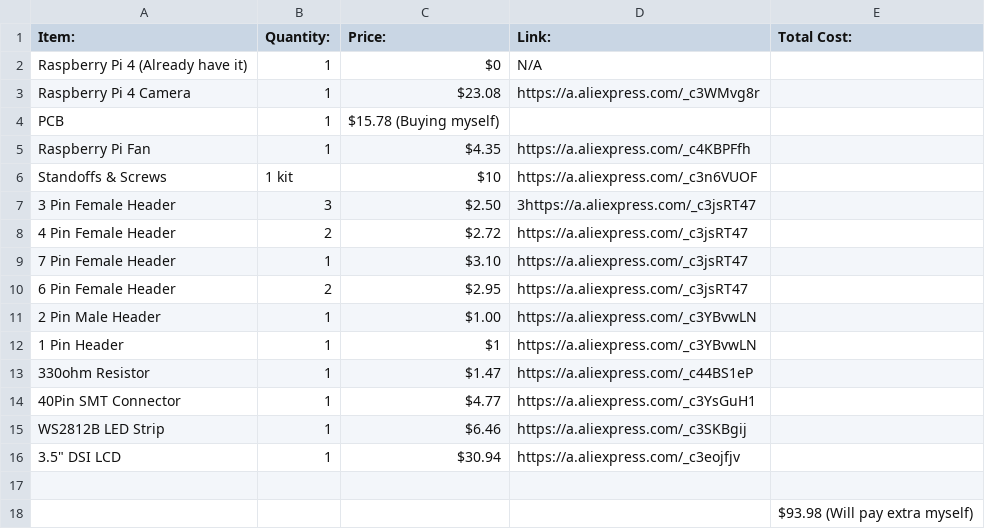
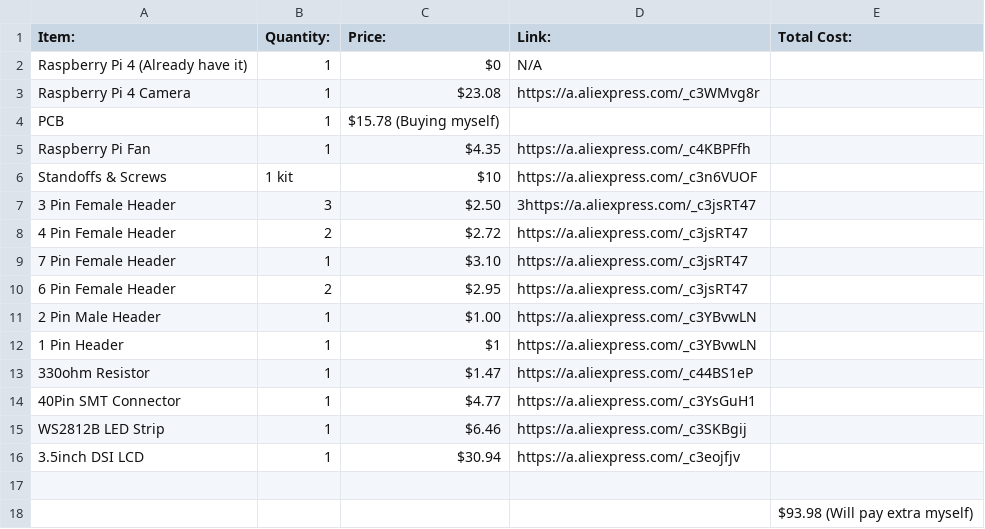
Before and after one commit to Aahil78/OctoProxy, a CSV file: BOM.csv, drawn as a sheet.

Commit message:
Fix BOM.csv formatting and update item details

```diff
--- a/BOM.csv
+++ b/BOM.csv
@@ -15,3 +15,3 @@ Standoffs & Screws,1 kit,$10,https://a.aliexpress.com/_c3n6VUOF,
 WS2812B LED Strip,1,$6.46,https://a.aliexpress.com/_c3SKBgij,
-3.5" DSI LCD,1,$30.94,https://a.aliexpress.com/_c3eojfjv,
+3.5inch DSI LCD,1,$30.94,https://a.aliexpress.com/_c3eojfjv,
 
```
